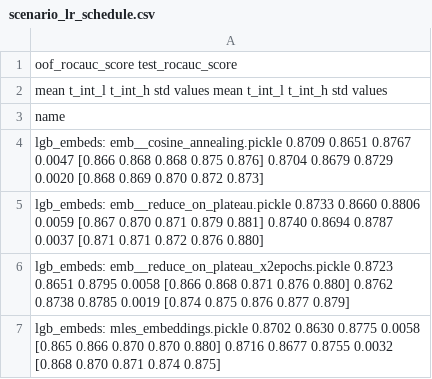
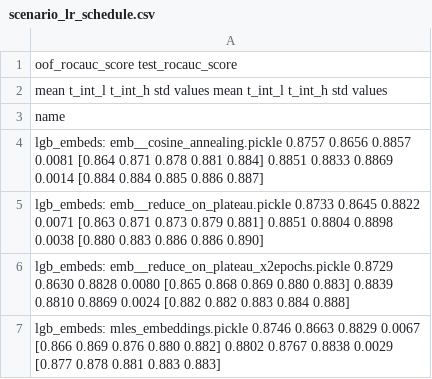
Before and after one commit to kglnsk/pytorch-lifestream, a CSV file: experiments/scenario_gender/results/scenario_lr_schedule.csv, drawn as a sheet.

```diff
--- a/experiments/scenario_gender/results/scenario_lr_schedule.csv
+++ b/experiments/scenario_gender/results/scenario_lr_schedule.csv
@@ -3,5 +3,5 @@
 name
-lgb_embeds: emb__cosine_annealing.pickle                     0.8709  0.8651  0.8767 0.0047  [0.866 0.868 0.868 0.875 0.876]            0.8704  0.8679  0.8729 0.0020  [0.868 0.869 0.870 0.872 0.873]
-lgb_embeds: emb__reduce_on_plateau.pickle                    0.8733  0.8660  0.8806 0.0059  [0.867 0.870 0.871 0.879 0.881]            0.8740  0.8694  0.8787 0.0037  [0.871 0.871 0.872 0.876 0.880]
-lgb_embeds: emb__reduce_on_plateau_x2epochs.pickle           0.8723  0.8651  0.8795 0.0058  [0.866 0.868 0.871 0.876 0.880]            0.8762  0.8738  0.8785 0.0019  [0.874 0.875 0.876 0.877 0.879]
-lgb_embeds: mles_embeddings.pickle                           0.8702  0.8630  0.8775 0.0058  [0.865 0.866 0.870 0.870 0.880]            0.8716  0.8677  0.8755 0.0032  [0.868 0.870 0.871 0.874 0.875]
+lgb_embeds: emb__cosine_annealing.pickle                     0.8757  0.8656  0.8857 0.0081  [0.864 0.871 0.878 0.881 0.884]            0.8851  0.8833  0.8869 0.0014  [0.884 0.884 0.885 0.886 0.887]
+lgb_embeds: emb__reduce_on_plateau.pickle                    0.8733  0.8645  0.8822 0.0071  [0.863 0.871 0.873 0.879 0.881]            0.8851  0.8804  0.8898 0.0038  [0.880 0.883 0.886 0.886 0.890]
+lgb_embeds: emb__reduce_on_plateau_x2epochs.pickle           0.8729  0.8630  0.8828 0.0080  [0.865 0.868 0.869 0.880 0.883]            0.8839  0.8810  0.8869 0.0024  [0.882 0.882 0.883 0.884 0.888]
+lgb_embeds: mles_embeddings.pickle                           0.8746  0.8663  0.8829 0.0067  [0.866 0.869 0.876 0.880 0.882]            0.8802  0.8767  0.8838 0.0029  [0.877 0.878 0.881 0.883 0.883]
```
Also changed, not shown: experiments/scenario_gender/results/scenario_gender.csv, experiments/scenario_gender/results/scenario_gender__encoder_types.csv, 19 other files.
